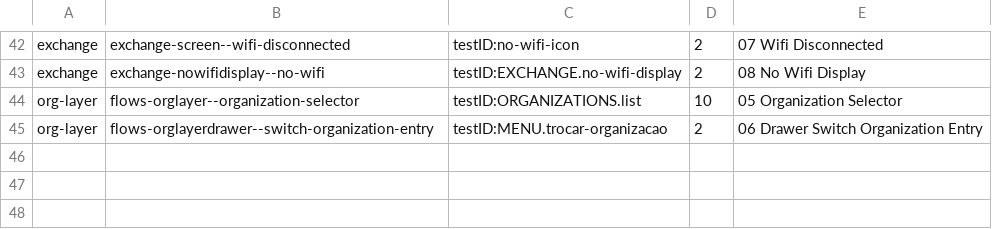
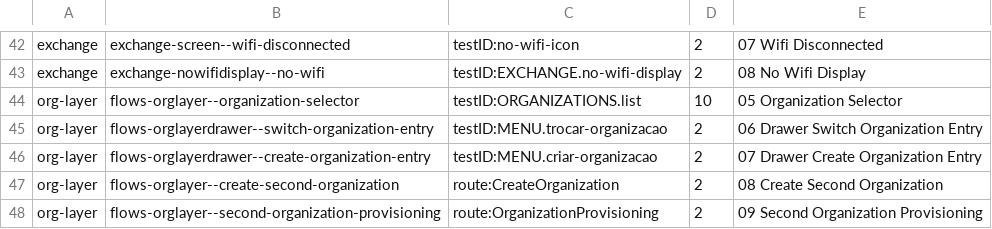
Before and after one commit to transistir/coiab-app, a TSV file: .rnstorybook/capture-manifest.tsv, drawn as a sheet; only a part is shown, gaps mark what is left out.

```diff
--- a/.rnstorybook/capture-manifest.tsv
+++ b/.rnstorybook/capture-manifest.tsv
@@ -45 +45,4 @@ org-layer	flows-orglayer--organization-selector	testID:ORGANIZATIONS.list	10	05
 org-layer	flows-orglayerdrawer--switch-organization-entry	testID:MENU.trocar-organizacao	2	06 Drawer Switch Organization Entry
+org-layer	flows-orglayerdrawer--create-organization-entry	testID:MENU.criar-organizacao	2	07 Drawer Create Organization Entry
+org-layer	flows-orglayer--create-second-organization	route:CreateOrganization	2	08 Create Second Organization
+org-layer	flows-orglayer--second-organization-provisioning	route:OrganizationProvisioning	2	09 Second Organization Provisioning
```
Also changed, not shown: 3 other files.
